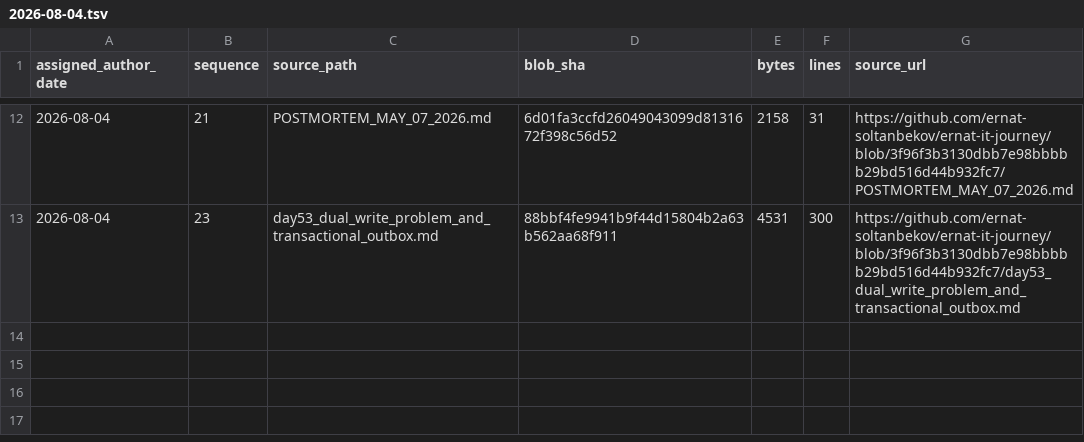
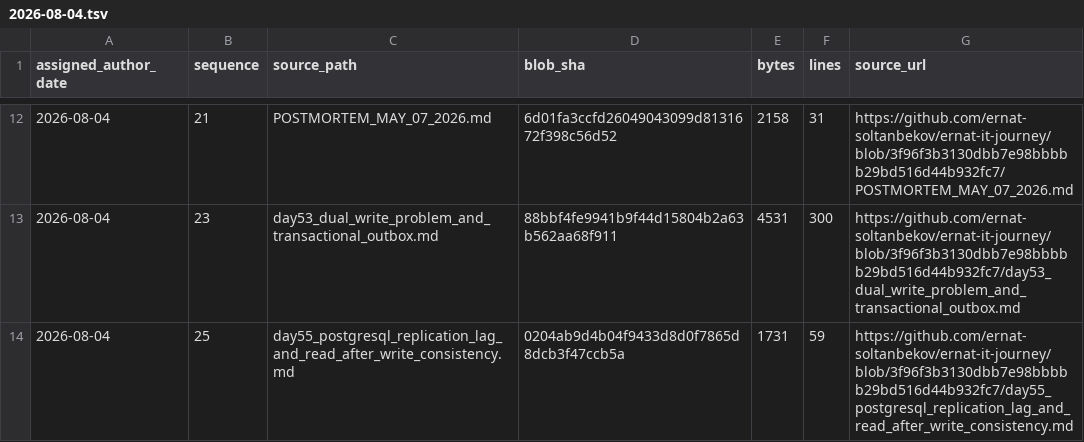
Before and after one commit to ernat-soltanbekov/ernat-it-journey, a TSV file: source-catalog-2026-09-30/daily/2026-08-04.tsv, drawn as a sheet; only a part is shown, gaps mark what is left out.

Commit message:
catalog: add source metadata for 2026-08-04 #25 (backfill generated 2026-09-30)

```diff
--- a/source-catalog-2026-09-30/daily/2026-08-04.tsv
+++ b/source-catalog-2026-09-30/daily/2026-08-04.tsv
@@ -13 +13,2 @@ assigned_author_date	sequence	source_path	blob_sha	bytes	lines	source_url
 2026-08-04	23	day53_dual_write_problem_and_transactional_outbox.md	88bbf4fe9941b9f44d15804b2a63b562aa68f911	4531	300	https://github.com/ernat-soltanbekov/ernat-it-journey/blob/3f96f3b3130dbb7e98bbbbb29bd516d44b932fc7/day53_dual_write_problem_and_transactional_outbox.md
+2026-08-04	25	day55_postgresql_replication_lag_and_read_after_write_consistency.md	0204ab9d4b04f9433d8d0f7865d8dcb3f47ccb5a	1731	59	https://github.com/ernat-soltanbekov/ernat-it-journey/blob/3f96f3b3130dbb7e98bbbbb29bd516d44b932fc7/day55_postgresql_replication_lag_and_read_after_write_consistency.md
```
